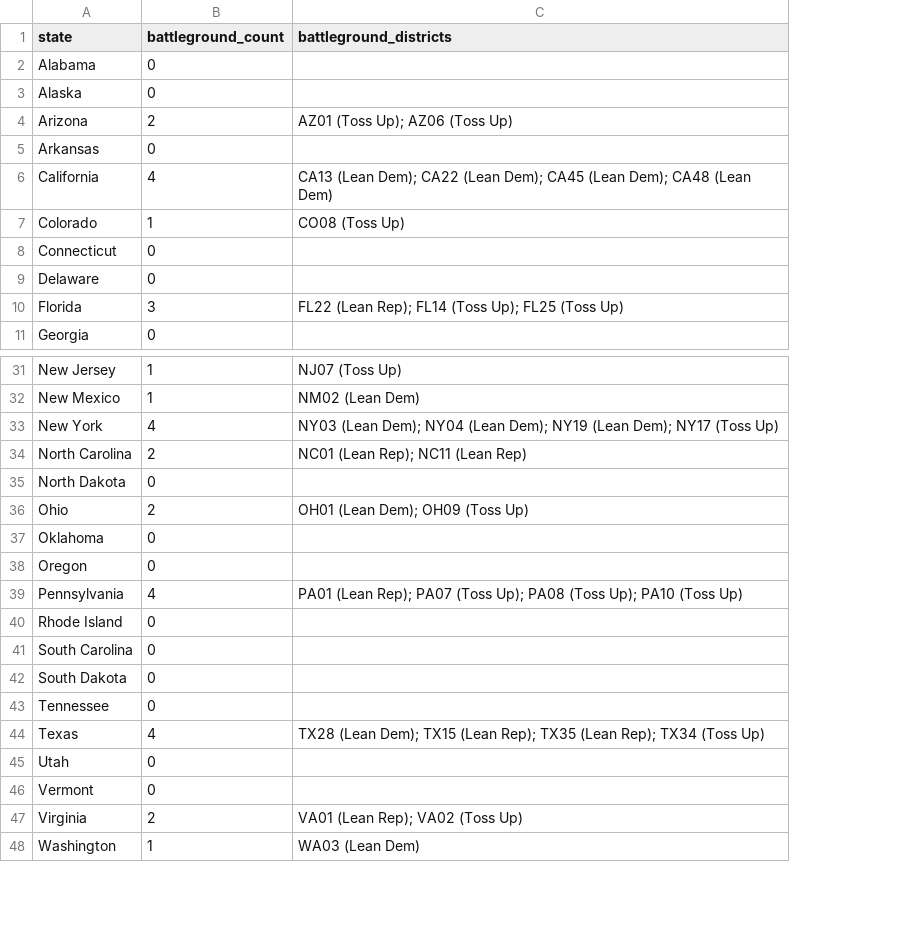
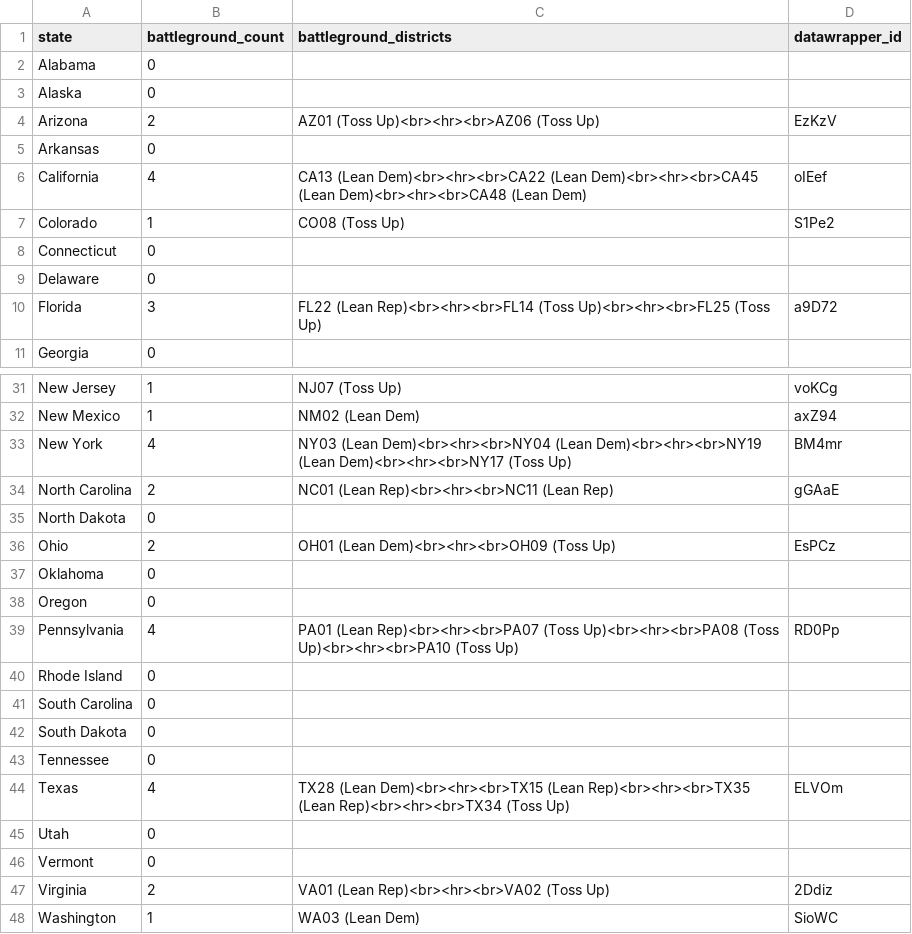
Before and after one commit to cbs-news-data-projects/cbs-election-ratings, a CSV file: data/processed/battleground_states.csv, drawn as a sheet; only a part is shown, gaps mark what is left out; the diff covers the shown part only; the diff names each change by its address in the sheet, - before the commit and + after, or states it on an @@ line.

```diff
--- a/data/processed/battleground_states.csv
+++ b/data/processed/battleground_states.csv
+column D (datawrapper_id), rows 4-10: EzKzV |  | oIEef | S1Pe2 |  |  | a9D72; rows 31-48: voKCg | axZ94 | BM4mr | gGAaE |  | EsPCz |  |  | RD0Pp |  |  |  |  | ELVOm |  |  | 2Ddiz | SioWC
-C4 (battleground_districts): AZ01 (Toss Up); AZ06 (Toss Up)
+C4 (battleground_districts): AZ01 (Toss Up)<br><hr><br>AZ06 (Toss Up)
-C6 (battleground_districts): CA13 (Lean Dem); CA22 (Lean Dem); CA45 (Lean Dem); CA48 (Lean Dem)
+C6 (battleground_districts): CA13 (Lean Dem)<br><hr><br>CA22 (Lean Dem)<br><hr><br>CA45 (Lean Dem)<br><hr><br>CA48 (Lean Dem)
-C10 (battleground_districts): FL22 (Lean Rep); FL14 (Toss Up); FL25 (Toss Up)
+C10 (battleground_districts): FL22 (Lean Rep)<br><hr><br>FL14 (Toss Up)<br><hr><br>FL25 (Toss Up)
-C33 (battleground_districts): NY03 (Lean Dem); NY04 (Lean Dem); NY19 (Lean Dem); NY17 (Toss Up)
+C33 (battleground_districts): NY03 (Lean Dem)<br><hr><br>NY04 (Lean Dem)<br><hr><br>NY19 (Lean Dem)<br><hr><br>NY17 (Toss Up)
-C34 (battleground_districts): NC01 (Lean Rep); NC11 (Lean Rep)
+C34 (battleground_districts): NC01 (Lean Rep)<br><hr><br>NC11 (Lean Rep)
-C36 (battleground_districts): OH01 (Lean Dem); OH09 (Toss Up)
+C36 (battleground_districts): OH01 (Lean Dem)<br><hr><br>OH09 (Toss Up)
-C39 (battleground_districts): PA01 (Lean Rep); PA07 (Toss Up); PA08 (Toss Up); PA10 (Toss Up)
+C39 (battleground_districts): PA01 (Lean Rep)<br><hr><br>PA07 (Toss Up)<br><hr><br>PA08 (Toss Up)<br><hr><br>PA10 (Toss Up)
-C44 (battleground_districts): TX28 (Lean Dem); TX15 (Lean Rep); TX35 (Lean Rep); TX34 (Toss Up)
+C44 (battleground_districts): TX28 (Lean Dem)<br><hr><br>TX15 (Lean Rep)<br><hr><br>TX35 (Lean Rep)<br><hr><br>TX34 (Toss Up)
-C47 (battleground_districts): VA01 (Lean Rep); VA02 (Toss Up)
+C47 (battleground_districts): VA01 (Lean Rep)<br><hr><br>VA02 (Toss Up)
```
Also changed, not shown: 2 edited cells elsewhere in this file, 2 other files.
